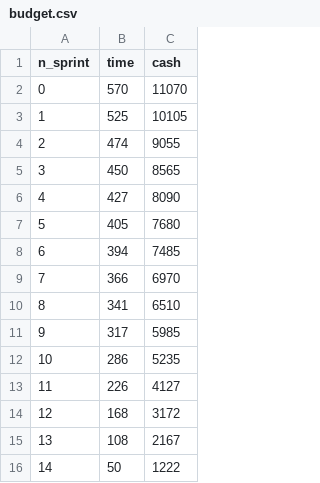
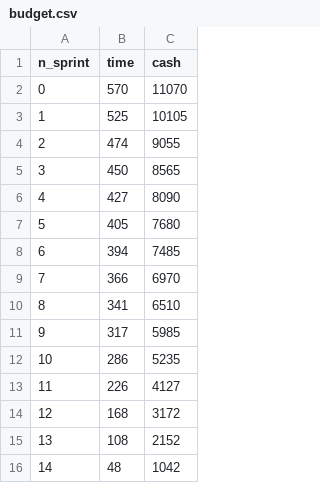
Before and after one commit to SWATEngineering/Docs, a CSV file: src/3_PB/PianoDiProgetto/preventivi/budget.csv, drawn as a sheet.

```diff
--- a/src/3_PB/PianoDiProgetto/preventivi/budget.csv
+++ b/src/3_PB/PianoDiProgetto/preventivi/budget.csv
@@ -14,3 +14,3 @@ n_sprint,time,cash
 12,168,3172
-13,108,2167
-14,50,1222
+13,108,2152
+14,48,1042
```
Also changed, not shown: src/3_PB/PianoDiProgetto/preventivi/assets/tables/tableProspettoEconomico13.csv, src/3_PB/PianoDiProgetto/preventivi/assets/tables/tableProspettoOrario13.csv, 29 other files.
